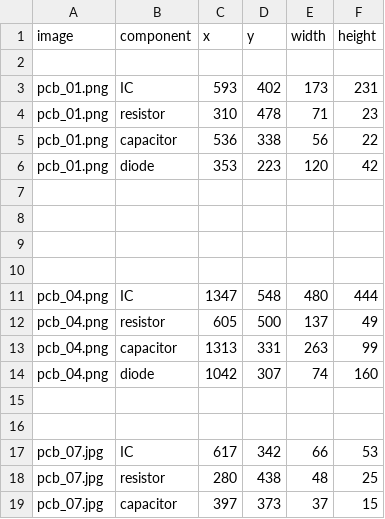
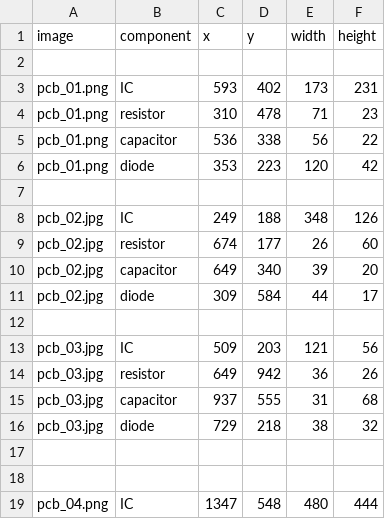
Before and after one commit to 11Saniyaa/pcb_demo, a CSV file: data/annotations/annotations.csv, drawn as a sheet; only a part is shown; the shorter side is filled out with more unchanged rows; the diff names each change by its address in the sheet, - before the commit and + after, or states it on an @@ line.

Commit message:
annotations + defect generated

```diff
--- a/data/annotations/annotations.csv
+++ b/data/annotations/annotations.csv
+row 8: pcb_02.jpg | IC | 249 | 188 | 348 | 126
+row 9: pcb_02.jpg | resistor | 674 | 177 | 26 | 60
+row 10: pcb_02.jpg | capacitor | 649 | 340 | 39 | 20
+row 11: pcb_02.jpg | diode | 309 | 584 | 44 | 17
+row 13: pcb_03.jpg | IC | 509 | 203 | 121 | 56
+row 14: pcb_03.jpg | resistor | 649 | 942 | 36 | 26
+row 15: pcb_03.jpg | capacitor | 937 | 555 | 31 | 68
+row 16: pcb_03.jpg | diode | 729 | 218 | 38 | 32
```
Also changed, not shown: data/augmented/augmentation_metadata.csv, 50 other files.
